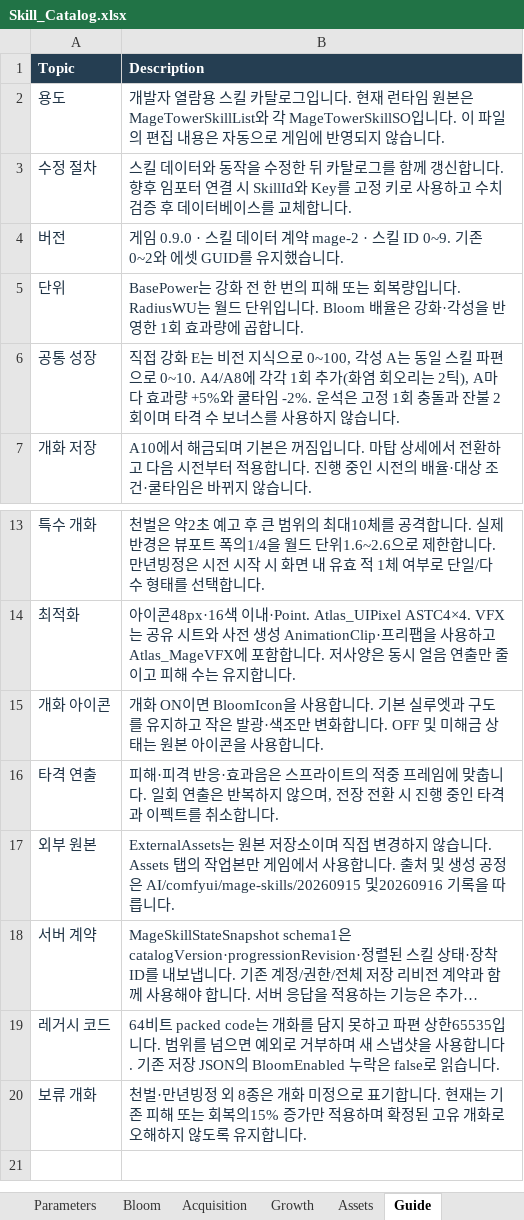
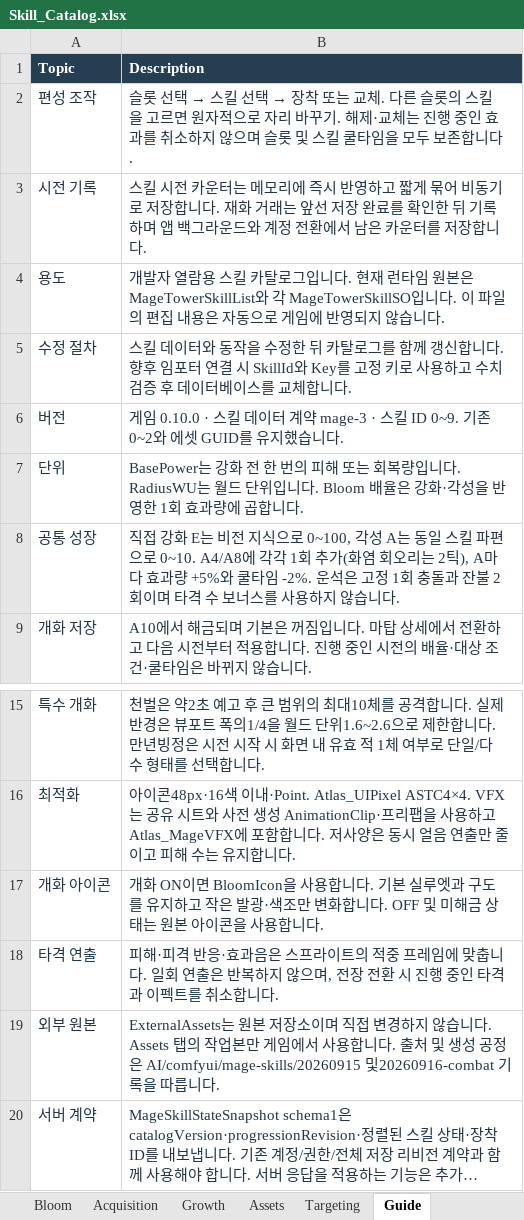
Before and after one commit to llexxid/project-k, an Excel workbook: Assets/_Project/Scripts/Skill_Catalog.xlsx, sheet Guide, drawn as a sheet; only a part is shown, gaps mark what is left out; the shorter side is filled out with more unchanged rows; long unchanged cells end in …; values as stored, in another font and other column widths than the file's, no borders; table styles not drawn; addresses are those after the commit; the diff names each change by its address in the sheet, - before the commit and + after, or states it on an @@ line.

Commit message:
Polish mage spell visuals and preserve cast state during equipment changes
Replace per-cast JSON cloning and synchronous counter writes with isolated snapshots and coalesced background persistence. Preserve skill and slot cooldowns through equip swaps. Add sky starfall, airborne void pull, opaque animated meteor, large storm lightning and clearer persistent fields while retaining stable skill IDs.

Validated all ten effects on Android, 186 mage checks, 13 combat/persistence checks and a 90-second five-spell automatic casting sample.

```diff
--- a/Assets/_Project/Scripts/Skill_Catalog.xlsx (sheet Guide)
+++ b/Assets/_Project/Scripts/Skill_Catalog.xlsx (sheet Guide)
+sheet tab: Targeting
+row 2: 편성 조작 | 슬롯 선택 → 스킬 선택 → 장착 또는 교체. 다른 슬롯의 스킬을 고르면 원자적으로 자리 바꾸기. 해제·교체는 진행 중인 효과를 취소하지 않으며 슬롯 및 스킬 쿨타임을 모두 보존합니다.
+row 3: 시전 기록 | 스킬 시전 카운터는 메모리에 즉시 반영하고 짧게 묶어 비동기로 저장합니다. 재화 거래는 앞선 저장 완료를 확인한 뒤 기록하며 앱 백그라운드와 계정 전환에서 남은 카운터를 저장합니다.
-B6 (Description): 게임 0.9.0 · 스킬 데이터 계약 mage-2 · 스킬…
+B6 (Description): 게임 0.10.0 · 스킬 데이터 계약 mage-3 · 스킬…
-B19 (Description): …은 AI/comfyui/mage-skills/20260915 및20260916 기록을…
+B19 (Description): …은 AI/comfyui/mage-skills/20260915 및20260916-combat 기록을…
```
Also changed, not shown: sheet Parameters, sheet Skills, sheet Acquisition, sheet Bloom, 39 other files.
